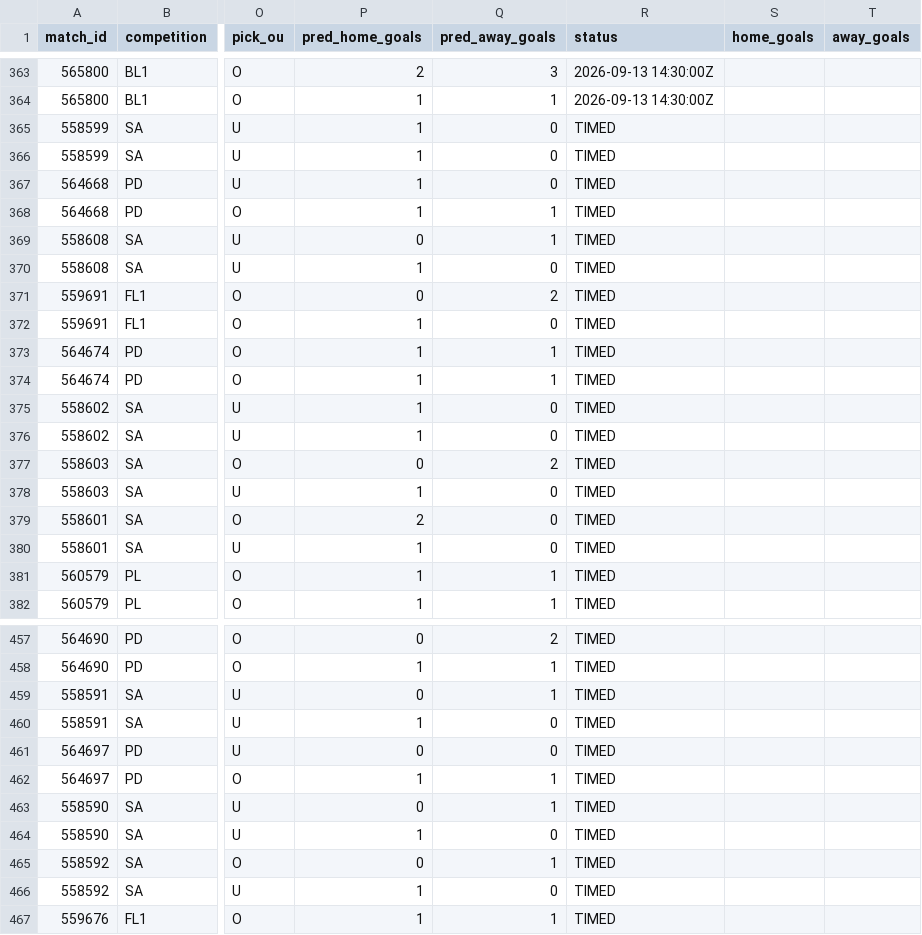
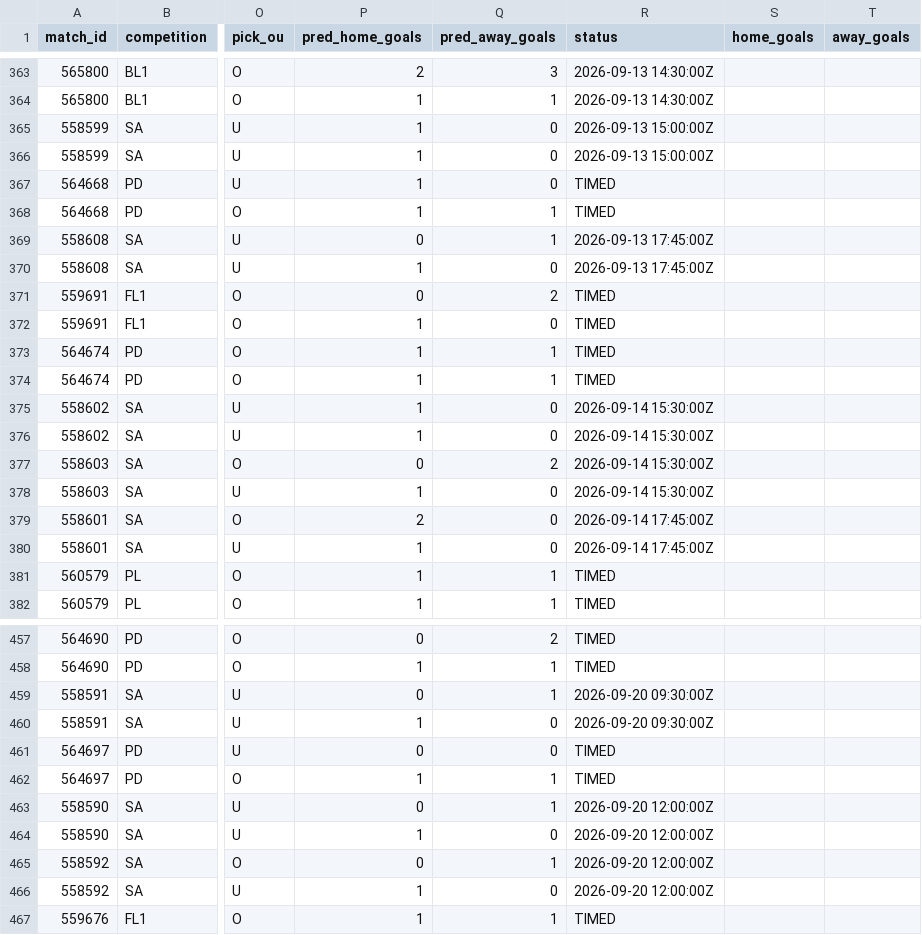
Before and after one commit to isaacruedabiota/FOOTBALL-PREDICTOR, a CSV file: track_record/track_record.csv, drawn as a sheet; only a part is shown, gaps mark what is left out; the diff covers the shown part only; the diff names each change by its address in the sheet, - before the commit and + after, or states it on an @@ line.

```diff
--- a/track_record/track_record.csv
+++ b/track_record/track_record.csv
-R365:R366 (status): TIMED
+R365:R366 (status): 2026-09-13 15:00:00Z
-R369:R370 (status): TIMED
+R369:R370 (status): 2026-09-13 17:45:00Z
-R375:R378 (status): TIMED
+R375:R378 (status): 2026-09-14 15:30:00Z
-R379:R380 (status): TIMED
+R379:R380 (status): 2026-09-14 17:45:00Z
-R459:R460 (status): TIMED
+R459:R460 (status): 2026-09-20 09:30:00Z
-R463:R466 (status): TIMED
+R463:R466 (status): 2026-09-20 12:00:00Z
```
Also changed, not shown: 20 edited cells elsewhere in this file, 1 other file.
